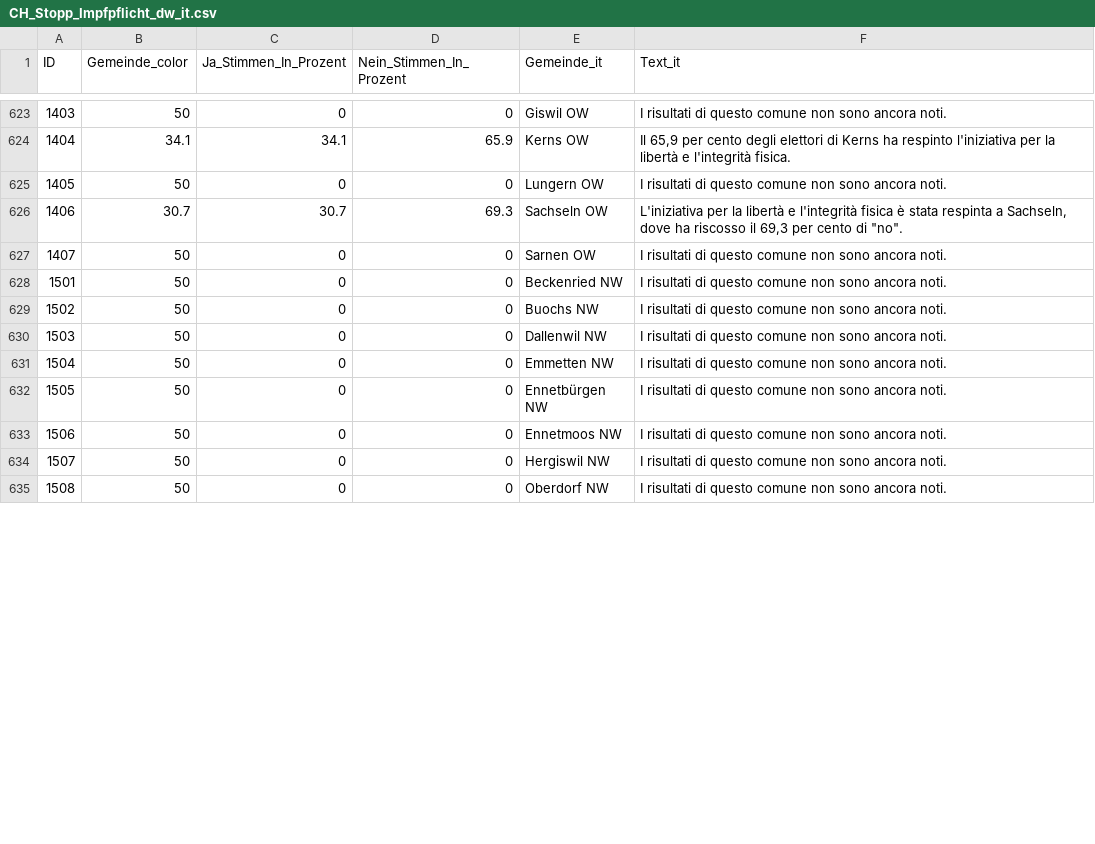
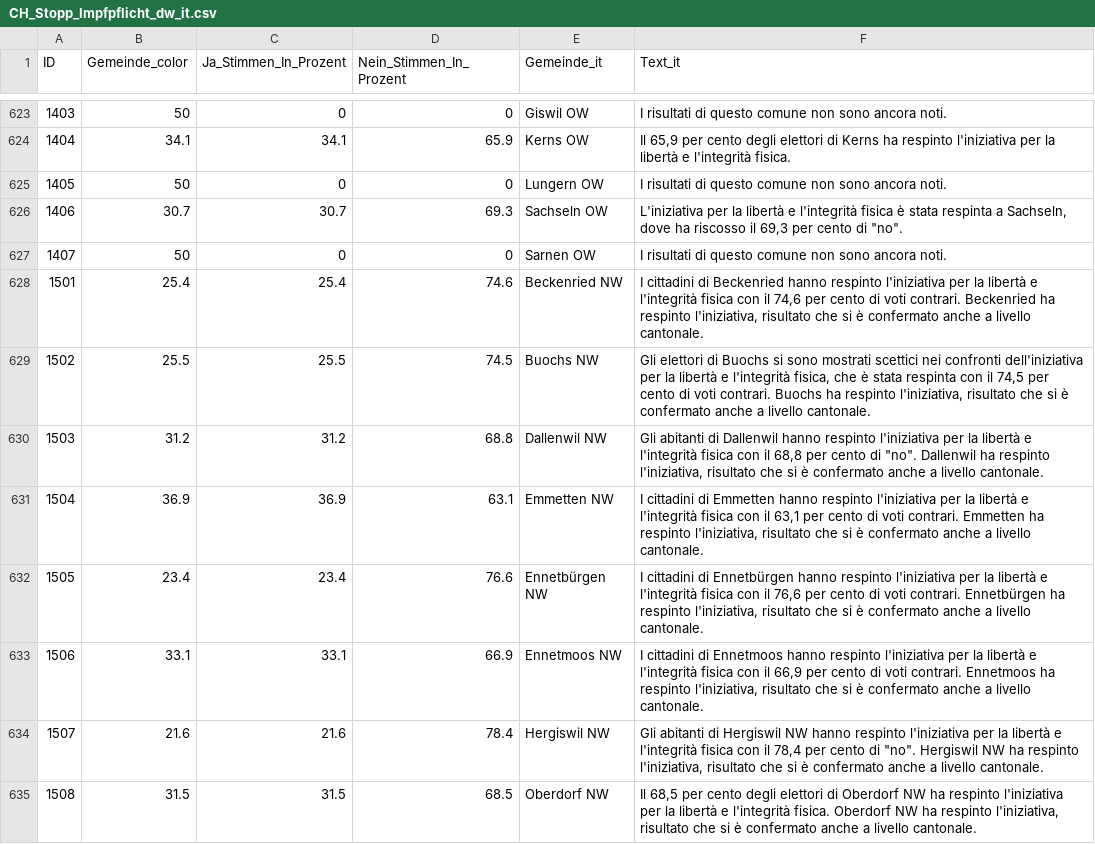
Before and after one commit to awp-finanznachrichten/lena_juni2024, a CSV file: Output_Switzerland/CH_Stopp_Impfpflicht_dw_it.csv, drawn as a sheet; only a part is shown, gaps mark what is left out; the diff covers the shown part only.

```diff
--- a/Output_Switzerland/CH_Stopp_Impfpflicht_dw_it.csv
+++ b/Output_Switzerland/CH_Stopp_Impfpflicht_dw_it.csv
@@ -627,9 +627,9 @@
 1407,50,0,0,"Sarnen OW","I risultati di questo comune non sono ancora noti."
-1501,50,0,0,"Beckenried NW","I risultati di questo comune non sono ancora noti."
-1502,50,0,0,"Buochs NW","I risultati di questo comune non sono ancora noti."
-1503,50,0,0,"Dallenwil NW","I risultati di questo comune non sono ancora noti."
-1504,50,0,0,"Emmetten NW","I risultati di questo comune non sono ancora noti."
-1505,50,0,0,"Ennetbürgen NW","I risultati di questo comune non sono ancora noti."
-1506,50,0,0,"Ennetmoos NW","I risultati di questo comune non sono ancora noti."
-1507,50,0,0,"Hergiswil NW","I risultati di questo comune non sono ancora noti."
-1508,50,0,0,"Oberdorf NW","I risultati di questo comune non sono ancora noti."
+1501,25.4,25.4,74.6,"Beckenried NW","I cittadini di Beckenried hanno respinto l'iniziativa per la libertà e l'integrità fisica con il 74,6 per cento di voti contrari. Beckenried ha respinto l'iniziativa, risultato che si è confermato anche a livello cantonale."
+1502,25.5,25.5,74.5,"Buochs NW","Gli elettori di Buochs si sono mostrati scettici nei confronti dell'iniziativa per la libertà e l'integrità fisica, che è stata respinta con il 74,5 per cento di voti contrari. Buochs ha respinto l'iniziativa, risultato che si è confermato anche a livello cantonale."
+1503,31.2,31.2,68.8,"Dallenwil NW","Gli abitanti di Dallenwil hanno respinto l'iniziativa per la libertà e l'integrità fisica con il 68,8 per cento di ""no"". Dallenwil ha respinto l'iniziativa, risultato che si è confermato anche a livello cantonale."
+1504,36.9,36.9,63.1,"Emmetten NW","I cittadini di Emmetten hanno respinto l'iniziativa per la libertà e l'integrità fisica con il 63,1 per cento di voti contrari. Emmetten ha respinto l'iniziativa, risultato che si è confermato anche a livello cantonale."
+1505,23.4,23.4,76.6,"Ennetbürgen NW","I cittadini di Ennetbürgen hanno respinto l'iniziativa per la libertà e l'integrità fisica con il 76,6 per cento di voti contrari. Ennetbürgen ha respinto l'iniziativa, risultato che si è confermato anche a livello cantonale."
+1506,33.1,33.1,66.9,"Ennetmoos NW","I cittadini di Ennetmoos hanno respinto l'iniziativa per la libertà e l'integrità fisica con il 66,9 per cento di voti contrari. Ennetmoos ha respinto l'iniziativa, risultato che si è confermato anche a livello cantonale."
+1507,21.6,21.6,78.4,"Hergiswil NW","Gli abitanti di Hergiswil NW hanno respinto l'iniziativa per la libertà e l'integrità fisica con il 78,4 per cento di ""no"". Hergiswil NW ha respinto l'iniziativa, risultato che si è confermato anche a livello cantonale."
+1508,31.5,31.5,68.5,"Oberdorf NW","Il 68,5 per cento degli elettori di Oberdorf NW ha respinto l'iniziativa per la libertà e l'integrità fisica. Oberdorf NW ha respinto l'iniziativa, risultato che si è confermato anche a livello cantonale."
```
Also changed, not shown: 56 edited cells elsewhere in this file, Output_Switzerland/CH_Energieversorgung_dw_it.csv, Output_Switzerland/CH_Kostenbremse_dw_it.csv, 47 other files.
